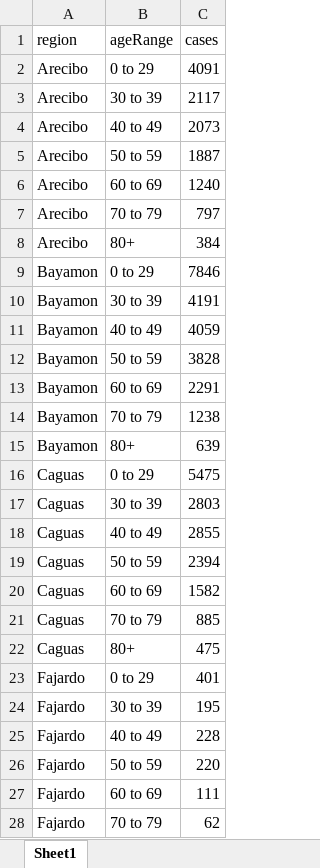
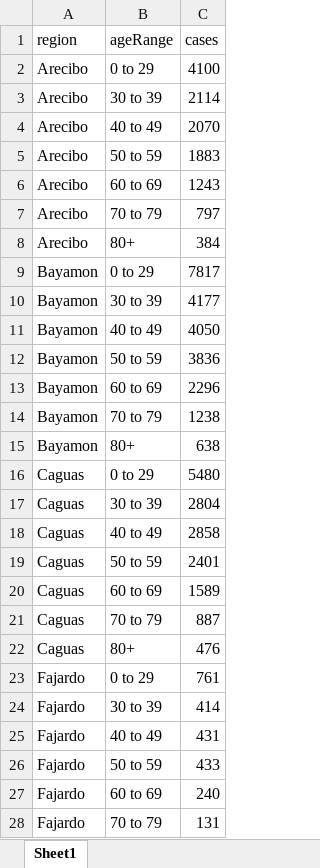
Before and after one commit to MjtorresG/covid19-vuln, an Excel workbook: data/cases2020.xlsx, sheet Sheet1, drawn as a sheet; only a part is shown; values as stored, in another font and other column widths than the file's, no borders; the diff covers the shown part only; the diff names each change by its address in the sheet, - before the commit and + after, or states it on an @@ line.

```diff
--- a/data/cases2020.xlsx (sheet Sheet1)
+++ b/data/cases2020.xlsx (sheet Sheet1)
-C2 (cases): 4091
+C2 (cases): 4100
-C3 (cases): 2117
+C3 (cases): 2114
-C4 (cases): 2073
+C4 (cases): 2070
-C5 (cases): 1887
+C5 (cases): 1883
-C6 (cases): 1240
+C6 (cases): 1243
-C9 (cases): 7846
+C9 (cases): 7817
-C10 (cases): 4191
+C10 (cases): 4177
-C11 (cases): 4059
+C11 (cases): 4050
-C12 (cases): 3828
+C12 (cases): 3836
-C13 (cases): 2291
+C13 (cases): 2296
-C15 (cases): 639
+C15 (cases): 638
-C16 (cases): 5475
+C16 (cases): 5480
-C17 (cases): 2803
+C17 (cases): 2804
-C18 (cases): 2855
+C18 (cases): 2858
-C19 (cases): 2394
+C19 (cases): 2401
-C20 (cases): 1582
+C20 (cases): 1589
-C21 (cases): 885
+C21 (cases): 887
-C22 (cases): 475
+C22 (cases): 476
-C23 (cases): 401
+C23 (cases): 761
-C24 (cases): 195
+C24 (cases): 414
-C25 (cases): 228
+C25 (cases): 431
-C26 (cases): 220
+C26 (cases): 433
-C27 (cases): 111
+C27 (cases): 240
-C28 (cases): 62
+C28 (cases): 131
```
Also changed, not shown: 17 edited cells elsewhere in this sheet, 13 other files.
